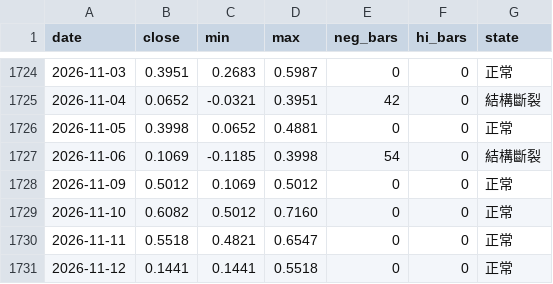
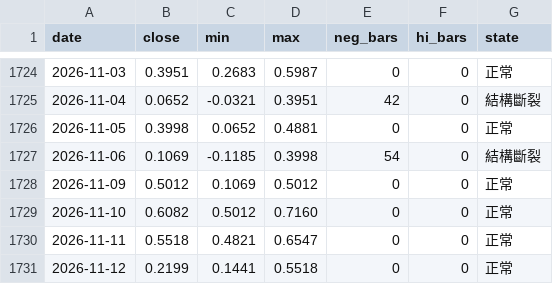
Before and after one commit to jesselauristonlivermore1877-arch/StaticWebPage, a CSV file: data/history/gauge_daily.csv, drawn as a sheet; only a part is shown, gaps mark what is left out.

Commit message:
data: 張力指標逐日序列（gauge_daily）

```diff
--- a/data/history/gauge_daily.csv
+++ b/data/history/gauge_daily.csv
@@ -1730,2 +1730,2 @@ date,close,min,max,neg_bars,hi_bars,state
 2026-11-11,0.5518,0.4821,0.6547,0,0,正常
-2026-11-12,0.1441,0.1441,0.5518,0,0,正常
+2026-11-12,0.2199,0.1441,0.5518,0,0,正常
```
